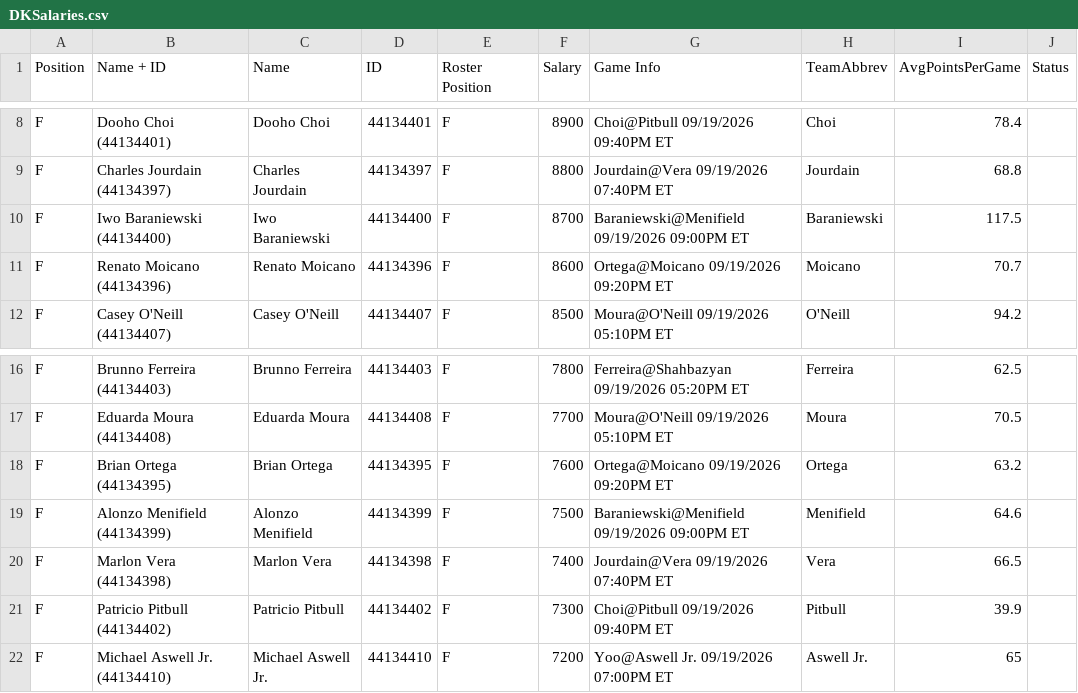
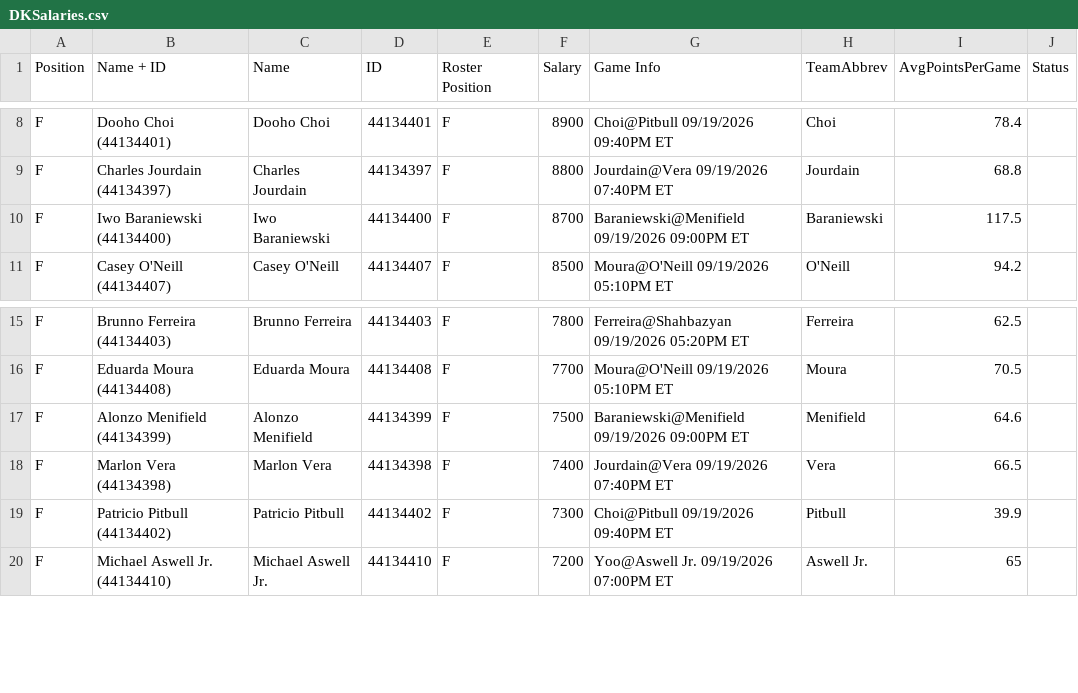
Before and after one commit to ufc-contest-sim/live-odds, a CSV file: DKSalaries.csv, drawn as a sheet; only a part is shown, gaps mark what is left out; the diff names each change by its address in the sheet, - before the commit and + after, or states it on an @@ line.

Commit message:
Update contest and salary files

```diff
--- a/DKSalaries.csv
+++ b/DKSalaries.csv
-row 11: F | Renato Moicano (44134396) | Renato Moicano | 44134396 | F | 8600 | Ortega@Moicano 09/19/2026 09:20PM ET | Moicano | 70.7
-row 18: F | Brian Ortega (44134395) | Brian Ortega | 44134395 | F | 7600 | Ortega@Moicano 09/19/2026 09:20PM ET | Ortega | 63.2
```
